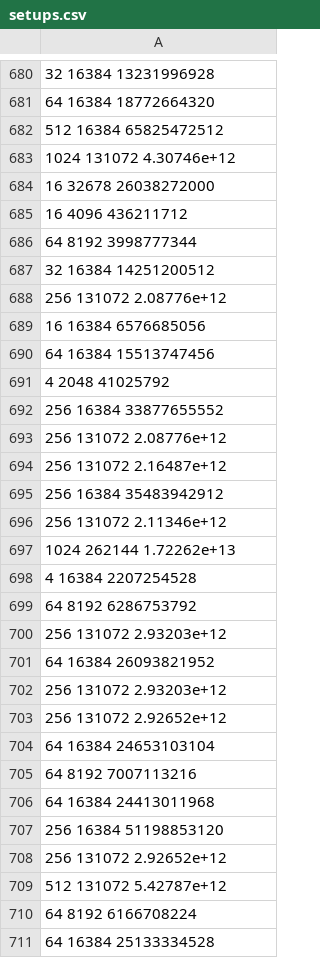
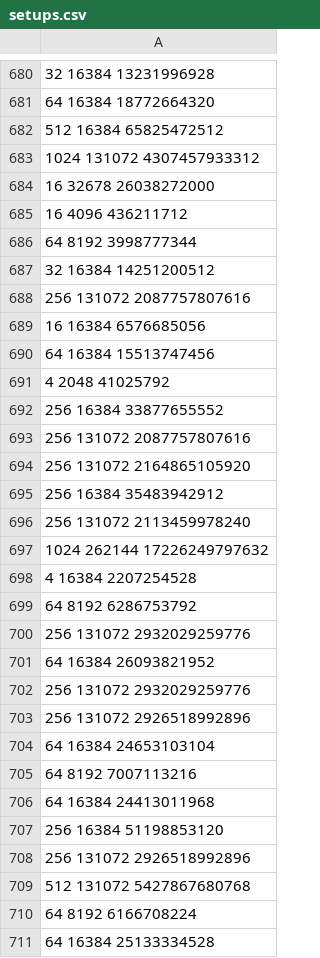
Before and after one commit to eth-cscs/conflux, a CSV file: benchmarks/scripts/setups.csv, drawn as a sheet; only a part is shown, gaps mark what is left out; the diff covers the shown part only.

```diff
--- a/benchmarks/scripts/setups.csv
+++ b/benchmarks/scripts/setups.csv
@@ -682,3 +682,3 @@
 512 16384 65825472512
-1024 131072 4.30746e+12
+1024 131072 4307457933312
 16 32678 26038272000
@@ -687,3 +687,3 @@
 32 16384 14251200512
-256 131072 2.08776e+12
+256 131072 2087757807616
 16 16384 6576685056
@@ -692,13 +692,13 @@
 256 16384 33877655552
-256 131072 2.08776e+12
-256 131072 2.16487e+12
+256 131072 2087757807616
+256 131072 2164865105920
 256 16384 35483942912
-256 131072 2.11346e+12
-1024 262144 1.72262e+13
+256 131072 2113459978240
+1024 262144 17226249797632
 4 16384 2207254528
 64 8192 6286753792
-256 131072 2.93203e+12
+256 131072 2932029259776
 64 16384 26093821952
-256 131072 2.93203e+12
-256 131072 2.92652e+12
+256 131072 2932029259776
+256 131072 2926518992896
 64 16384 24653103104
@@ -707,4 +707,4 @@
 256 16384 51198853120
-256 131072 2.92652e+12
-512 131072 5.42787e+12
+256 131072 2926518992896
+512 131072 5427867680768
 64 8192 6166708224
```
Also changed, not shown: 32 edited cells elsewhere in this file, 7 other files.
